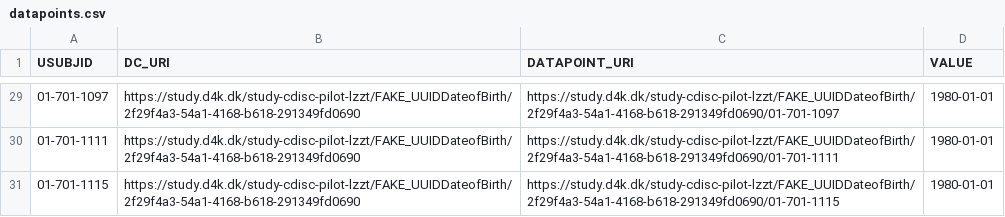
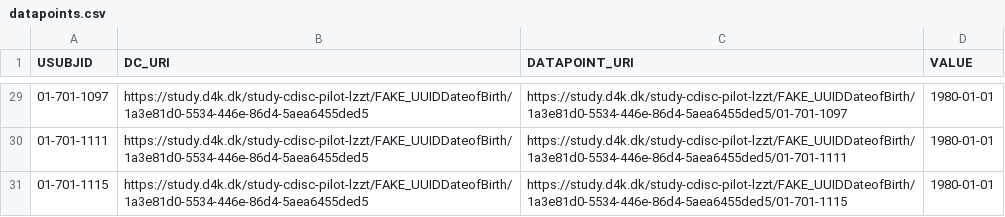
Before and after one commit to data4knowledge/study_prep, a CSV file: data/output/datapoints.csv, drawn as a sheet; only a part is shown, gaps mark what is left out; the diff covers the shown part only.

```diff
--- a/data/output/datapoints.csv
+++ b/data/output/datapoints.csv
@@ -29,3 +29,3 @@ USUBJID,DC_URI,DATAPOINT_URI,VALUE
-01-701-1097,https://study.d4k.dk/study-cdisc-pilot-lzzt/FAKE_UUIDDateofBirth/2f29f4a3-54a1-4168-b618-291349fd0690,https://study.d4k.dk/study-cdisc-pilot-lzzt/FAKE_UUIDDateofBirth/2f29f4a3-54a1-4168-b618-291349fd0690/01-701-1097,1980-01-01
-01-701-1111,https://study.d4k.dk/study-cdisc-pilot-lzzt/FAKE_UUIDDateofBirth/2f29f4a3-54a1-4168-b618-291349fd0690,https://study.d4k.dk/study-cdisc-pilot-lzzt/FAKE_UUIDDateofBirth/2f29f4a3-54a1-4168-b618-291349fd0690/01-701-1111,1980-01-01
-01-701-1115,https://study.d4k.dk/study-cdisc-pilot-lzzt/FAKE_UUIDDateofBirth/2f29f4a3-54a1-4168-b618-291349fd0690,https://study.d4k.dk/study-cdisc-pilot-lzzt/FAKE_UUIDDateofBirth/2f29f4a3-54a1-4168-b618-291349fd0690/01-701-1115,1980-01-01
+01-701-1097,https://study.d4k.dk/study-cdisc-pilot-lzzt/FAKE_UUIDDateofBirth/1a3e81d0-5534-446e-86d4-5aea6455ded5,https://study.d4k.dk/study-cdisc-pilot-lzzt/FAKE_UUIDDateofBirth/1a3e81d0-5534-446e-86d4-5aea6455ded5/01-701-1097,1980-01-01
+01-701-1111,https://study.d4k.dk/study-cdisc-pilot-lzzt/FAKE_UUIDDateofBirth/1a3e81d0-5534-446e-86d4-5aea6455ded5,https://study.d4k.dk/study-cdisc-pilot-lzzt/FAKE_UUIDDateofBirth/1a3e81d0-5534-446e-86d4-5aea6455ded5/01-701-1111,1980-01-01
+01-701-1115,https://study.d4k.dk/study-cdisc-pilot-lzzt/FAKE_UUIDDateofBirth/1a3e81d0-5534-446e-86d4-5aea6455ded5,https://study.d4k.dk/study-cdisc-pilot-lzzt/FAKE_UUIDDateofBirth/1a3e81d0-5534-446e-86d4-5aea6455ded5/01-701-1115,1980-01-01
```
Also changed, not shown: 54 edited cells elsewhere in this file, 7 other files.
